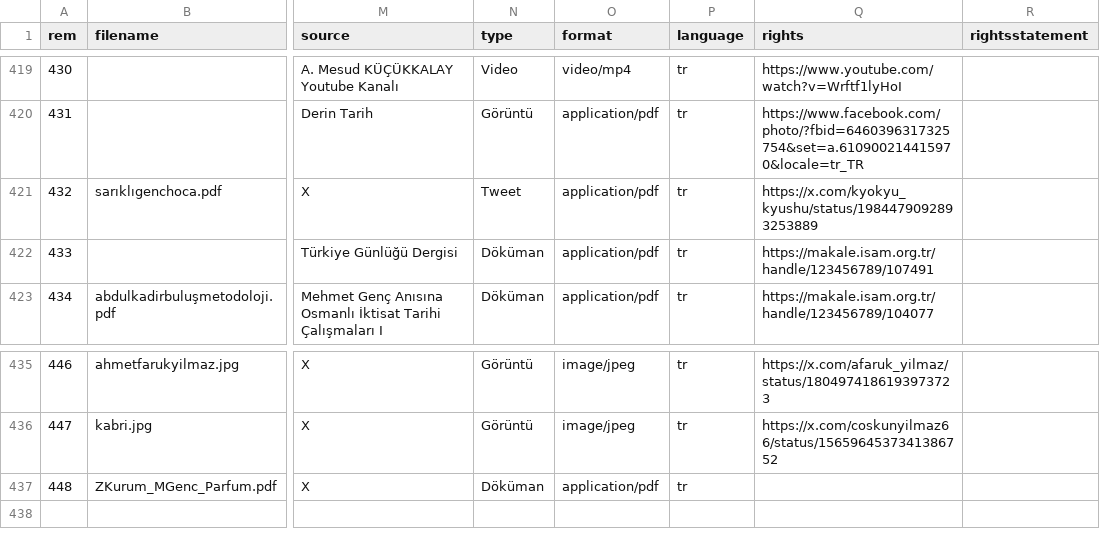
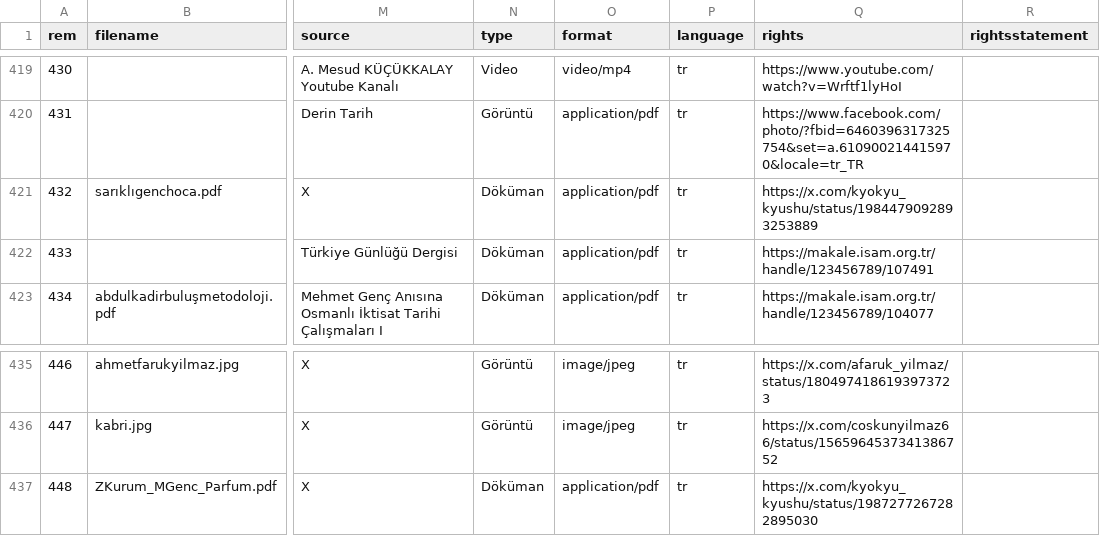
Before and after one commit to HacYolundaBirKarinca/mgenc, a CSV file: _data/collection_metadata.csv, drawn as a sheet; only a part is shown, gaps mark what is left out; the diff names each change by its address in the sheet, - before the commit and + after, or states it on an @@ line.

Commit message:
Add files via upload

```diff
--- a/_data/collection_metadata.csv
+++ b/_data/collection_metadata.csv
-N421 (type): Tweet
+N421 (type): Döküman
-Q437 (rights): (empty)
+Q437 (rights): https://x.com/kyokyu_kyushu/status/1987277267282895030
```
